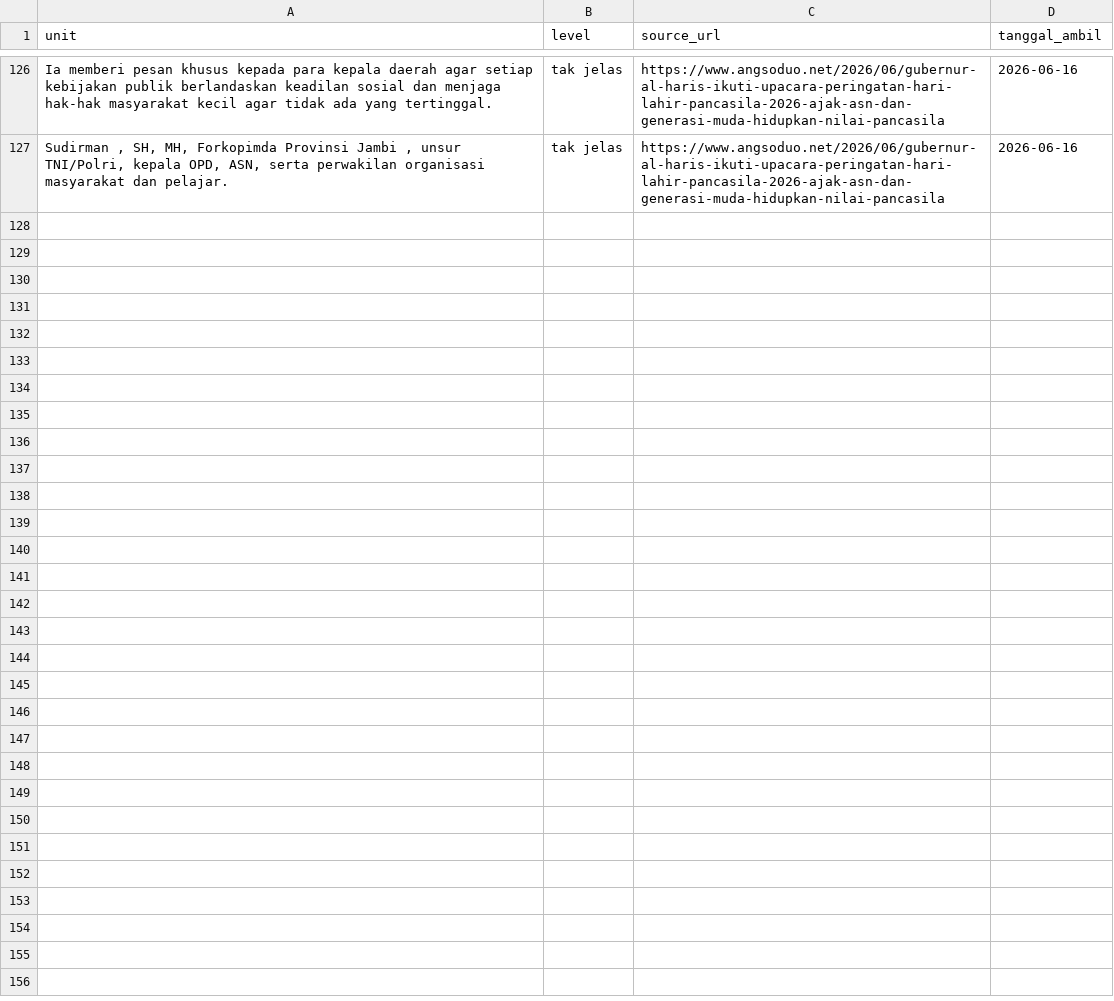
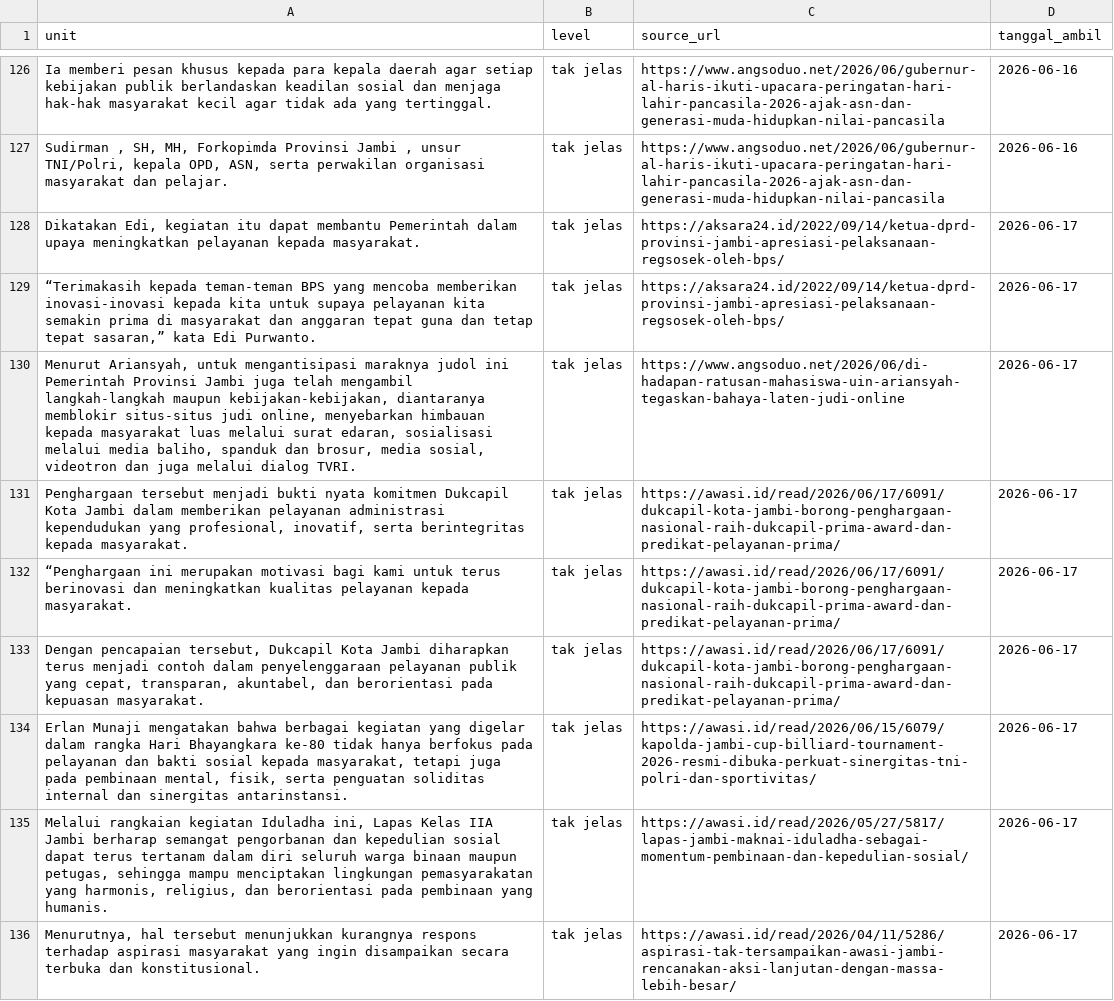
Before and after one commit to yoyi0206/V1_Project, a CSV file: data.csv, drawn as a sheet; only a part is shown, gaps mark what is left out.

```diff
--- a/data.csv
+++ b/data.csv
@@ -139 +139,10 @@ Ia memberi pesan khusus kepada para kepala daerah agar setiap kebijakan publik b
 "Sudirman , SH, MH, Forkopimda Provinsi Jambi , unsur TNI/Polri, kepala OPD, ASN, serta perwakilan organisasi masyarakat dan pelajar.",tak jelas,https://www.angsoduo.net/2026/06/gubernur-al-haris-ikuti-upacara-peringatan-hari-lahir-pancasila-2026-ajak-asn-dan-generasi-muda-hidupkan-nilai-pancasila,2026-06-16
+"Dikatakan Edi, kegiatan itu dapat membantu Pemerintah dalam upaya meningkatkan pelayanan kepada masyarakat.",tak jelas,https://aksara24.id/2022/09/14/ketua-dprd-provinsi-jambi-apresiasi-pelaksanaan-regsosek-oleh-bps/,2026-06-17
+"“Terimakasih kepada teman-teman BPS yang mencoba memberikan inovasi-inovasi kepada kita untuk supaya pelayanan kita semakin prima di masyarakat dan anggaran tepat guna dan tetap tepat sasaran,” kata Edi Purwanto.",tak jelas,https://aksara24.id/2022/09/14/ketua-dprd-provinsi-jambi-apresiasi-pelaksanaan-regsosek-oleh-bps/,2026-06-17
+"Menurut Ariansyah, untuk mengantisipasi maraknya judol ini Pemerintah Provinsi Jambi juga telah mengambil langkah-langkah maupun kebijakan-kebijakan, diantaranya memblokir situs-situs judi online, menyebarkan himbauan kepada masyarakat luas melalui surat edaran, sosialisasi melalui media baliho, spanduk dan brosur, media sosial, videotron dan juga melalui dialog TVRI.",tak jelas,https://www.angsoduo.net/2026/06/di-hadapan-ratusan-mahasiswa-uin-ariansyah-tegaskan-bahaya-laten-judi-online,2026-06-17
+"Penghargaan tersebut menjadi bukti nyata komitmen Dukcapil Kota Jambi dalam memberikan pelayanan administrasi kependudukan yang profesional, inovatif, serta berintegritas kepada masyarakat.",tak jelas,https://awasi.id/read/2026/06/17/6091/dukcapil-kota-jambi-borong-penghargaan-nasional-raih-dukcapil-prima-award-dan-predikat-pelayanan-prima/,2026-06-17
+“Penghargaan ini merupakan motivasi bagi kami untuk terus berinovasi dan meningkatkan kualitas pelayanan kepada masyarakat.,tak jelas,https://awasi.id/read/2026/06/17/6091/dukcapil-kota-jambi-borong-penghargaan-nasional-raih-dukcapil-prima-award-dan-predikat-pelayanan-prima/,2026-06-17
+"Dengan pencapaian tersebut, Dukcapil Kota Jambi diharapkan terus menjadi contoh dalam penyelenggaraan pelayanan publik yang cepat, transparan, akuntabel, dan berorientasi pada kepuasan masyarakat.",tak jelas,https://awasi.id/read/2026/06/17/6091/dukcapil-kota-jambi-borong-penghargaan-nasional-raih-dukcapil-prima-award-dan-predikat-pelayanan-prima/,2026-06-17
+"Erlan Munaji mengatakan bahwa berbagai kegiatan yang digelar dalam rangka Hari Bhayangkara ke-80 tidak hanya berfokus pada pelayanan dan bakti sosial kepada masyarakat, tetapi juga pada pembinaan mental, fisik, serta penguatan soliditas internal dan sinergitas antarinstansi.",tak jelas,https://awasi.id/read/2026/06/15/6079/kapolda-jambi-cup-billiard-tournament-2026-resmi-dibuka-perkuat-sinergitas-tni-polri-dan-sportivitas/,2026-06-17
+"Melalui rangkaian kegiatan Iduladha ini, Lapas Kelas IIA Jambi berharap semangat pengorbanan dan kepedulian sosial dapat terus tertanam dalam diri seluruh warga binaan maupun petugas, sehingga mampu menciptakan lingkungan pemasyarakatan yang harmonis, religius, dan berorientasi pada pembinaan yang humanis.",tak jelas,https://awasi.id/read/2026/05/27/5817/lapas-jambi-maknai-iduladha-sebagai-momentum-pembinaan-dan-kepedulian-sosial/,2026-06-17
+"Menurutnya, hal tersebut menunjukkan kurangnya respons terhadap aspirasi masyarakat yang ingin disampaikan secara terbuka dan konstitusional.",tak jelas,https://awasi.id/read/2026/04/11/5286/aspirasi-tak-tersampaikan-awasi-jambi-rencanakan-aksi-lanjutan-dengan-massa-lebih-besar/,2026-06-17
```
